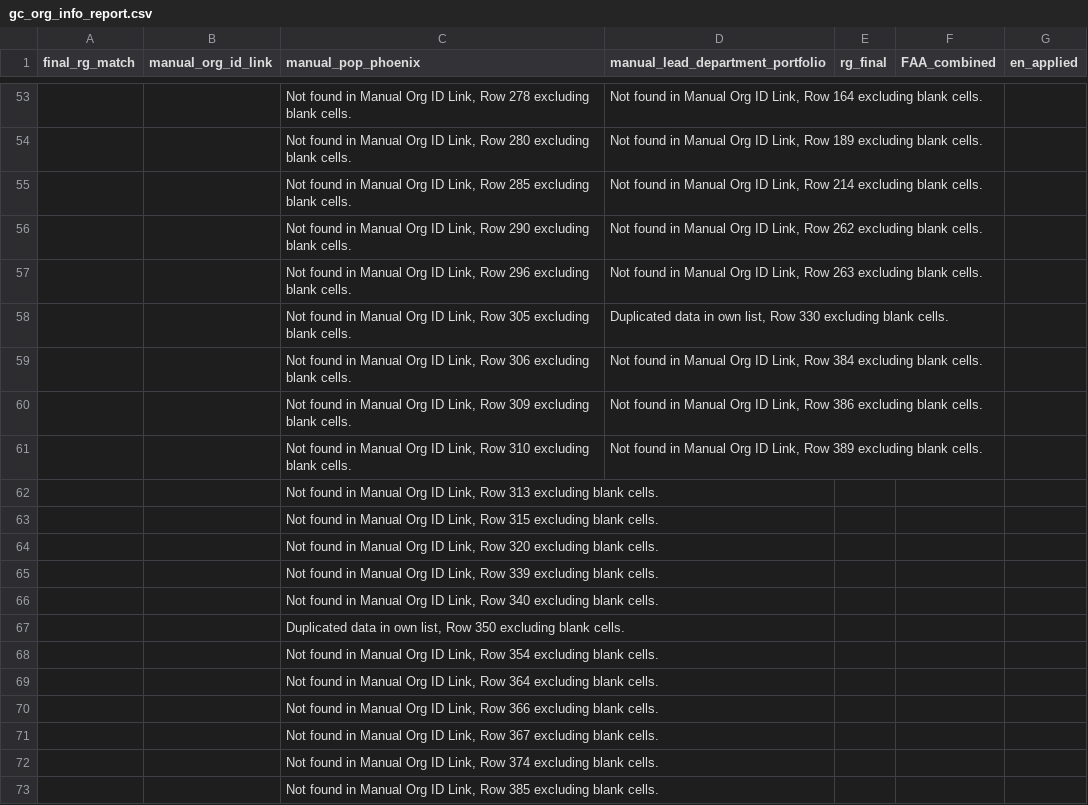
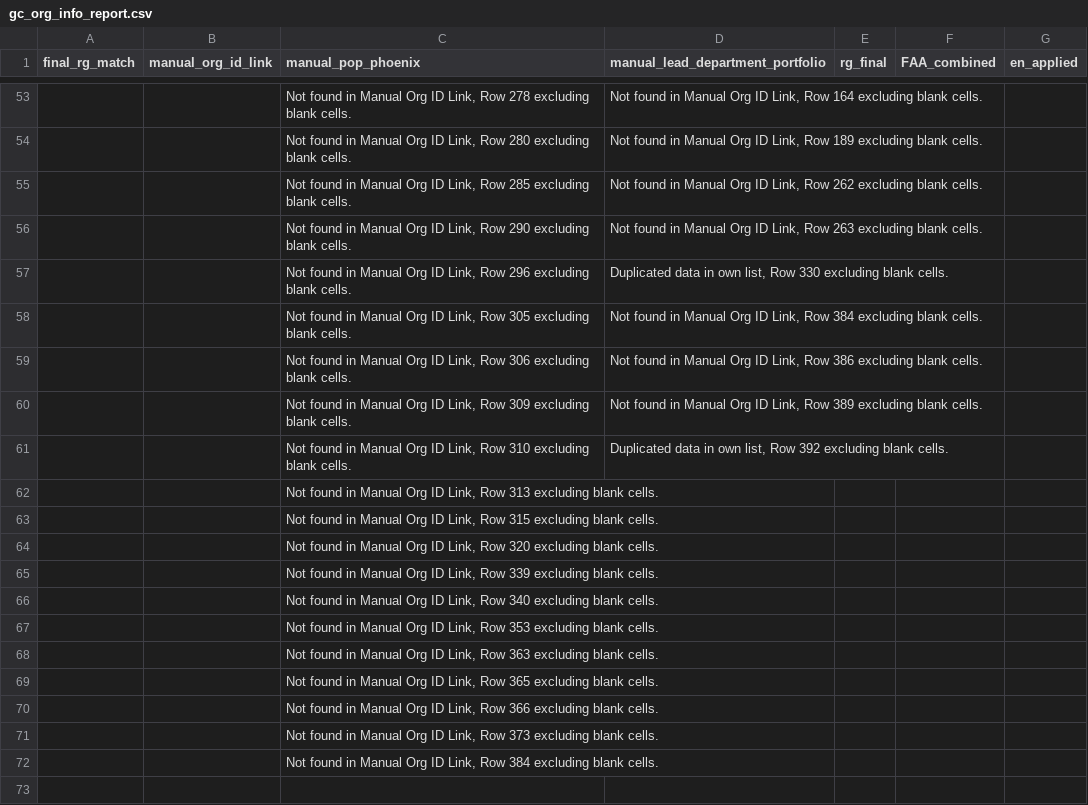
Before and after one commit to CPDI-CPDI/GCOrgName, a CSV file: Tools/gc_org_info_report.csv, drawn as a sheet; only a part is shown, gaps mark what is left out.

```diff
--- a/Tools/gc_org_info_report.csv
+++ b/Tools/gc_org_info_report.csv
@@ -54,9 +54,9 @@ final_rg_match,manual_org_id_link,manual_pop_phoenix,manual_lead_department_port
 ,,"Not found in Manual Org ID Link, Row 280 excluding blank cells.","Not found in Manual Org ID Link, Row 189 excluding blank cells.",,,
-,,"Not found in Manual Org ID Link, Row 285 excluding blank cells.","Not found in Manual Org ID Link, Row 214 excluding blank cells.",,,
-,,"Not found in Manual Org ID Link, Row 290 excluding blank cells.","Not found in Manual Org ID Link, Row 262 excluding blank cells.",,,
-,,"Not found in Manual Org ID Link, Row 296 excluding blank cells.","Not found in Manual Org ID Link, Row 263 excluding blank cells.",,,
-,,"Not found in Manual Org ID Link, Row 305 excluding blank cells.","Duplicated data in own list, Row 330 excluding blank cells.",,,
-,,"Not found in Manual Org ID Link, Row 306 excluding blank cells.","Not found in Manual Org ID Link, Row 384 excluding blank cells.",,,
-,,"Not found in Manual Org ID Link, Row 309 excluding blank cells.","Not found in Manual Org ID Link, Row 386 excluding blank cells.",,,
-,,"Not found in Manual Org ID Link, Row 310 excluding blank cells.","Not found in Manual Org ID Link, Row 389 excluding blank cells.",,,
+,,"Not found in Manual Org ID Link, Row 285 excluding blank cells.","Not found in Manual Org ID Link, Row 262 excluding blank cells.",,,
+,,"Not found in Manual Org ID Link, Row 290 excluding blank cells.","Not found in Manual Org ID Link, Row 263 excluding blank cells.",,,
+,,"Not found in Manual Org ID Link, Row 296 excluding blank cells.","Duplicated data in own list, Row 330 excluding blank cells.",,,
+,,"Not found in Manual Org ID Link, Row 305 excluding blank cells.","Not found in Manual Org ID Link, Row 384 excluding blank cells.",,,
+,,"Not found in Manual Org ID Link, Row 306 excluding blank cells.","Not found in Manual Org ID Link, Row 386 excluding blank cells.",,,
+,,"Not found in Manual Org ID Link, Row 309 excluding blank cells.","Not found in Manual Org ID Link, Row 389 excluding blank cells.",,,
+,,"Not found in Manual Org ID Link, Row 310 excluding blank cells.","Duplicated data in own list, Row 392 excluding blank cells.",,,
 ,,"Not found in Manual Org ID Link, Row 313 excluding blank cells.",,,,
@@ -66,8 +66,7 @@ final_rg_match,manual_org_id_link,manual_pop_phoenix,manual_lead_department_port
 ,,"Not found in Manual Org ID Link, Row 340 excluding blank cells.",,,,
-,,"Duplicated data in own list, Row 350 excluding blank cells.",,,,
-,,"Not found in Manual Org ID Link, Row 354 excluding blank cells.",,,,
-,,"Not found in Manual Org ID Link, Row 364 excluding blank cells.",,,,
+,,"Not found in Manual Org ID Link, Row 353 excluding blank cells.",,,,
+,,"Not found in Manual Org ID Link, Row 363 excluding blank cells.",,,,
+,,"Not found in Manual Org ID Link, Row 365 excluding blank cells.",,,,
 ,,"Not found in Manual Org ID Link, Row 366 excluding blank cells.",,,,
-,,"Not found in Manual Org ID Link, Row 367 excluding blank cells.",,,,
-,,"Not found in Manual Org ID Link, Row 374 excluding blank cells.",,,,
-,,"Not found in Manual Org ID Link, Row 385 excluding blank cells.",,,,
+,,"Not found in Manual Org ID Link, Row 373 excluding blank cells.",,,,
+,,"Not found in Manual Org ID Link, Row 384 excluding blank cells.",,,,
```
Also changed, not shown: Resources/lead_manual.csv, gc_concordance.csv, 3 other files.
